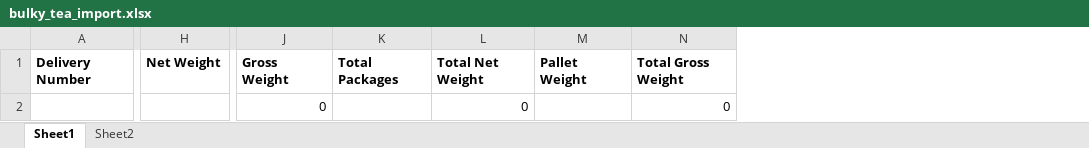
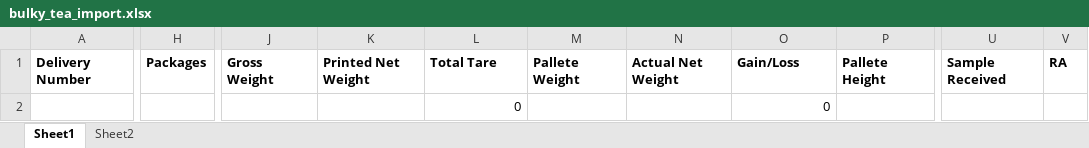
Before and after one commit to userdevkei/packmacke-auctions, an Excel workbook: imports/bulky_tea_import.xlsx, sheet Sheet1, drawn as a sheet; only a part is shown, gaps mark what is left out; values as stored, in another font and other column widths than the file's, no borders; table styles not drawn; removed rows and columns are numbered as before the commit, all else as after; the diff names each change by its address in the sheet, - before the commit and + after, or states it on an @@ line.

```diff
--- a/imports/bulky_tea_import.xlsx (sheet Sheet1)
+++ b/imports/bulky_tea_import.xlsx (sheet Sheet1)
-column H, row 1: Net Weight
+column H, row 1: Packages
-column K, row 1: Total Packages
+column K, row 1: Printed Net Weight
-column M, row 1: Pallet Weight
+column M, row 1: Pallete Weight
+column N, row 1: Actual Net Weight
+column P, row 1: Pallete Height
+column U, row 1: Sample Received
+column V, row 1: RA
-L1: Total Net Weight
+L1: Total Tare
-O1: Total Gross Weight
+O1: Gain/Loss
-J2: 0
+J2: (empty)
```
Also changed, not shown: formulas that keep their value, 9 other files.
